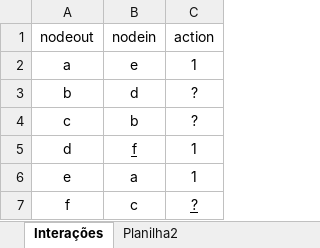
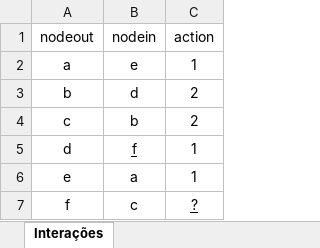
Before and after one commit to marcosgvjunior/graph-matrix-and-combinatorics, an Excel workbook: table.xlsx, sheet Interações, drawn as a sheet; values as stored, in another font and other column widths than the file's, no borders; the diff names each change by its address in the sheet, - before the commit and + after, or states it on an @@ line.

```diff
--- a/table.xlsx (sheet Interações)
+++ b/table.xlsx (sheet Interações)
-sheet tab: Planilha2
-C3:C4 (action): ?
+C3:C4 (action): 2
```
